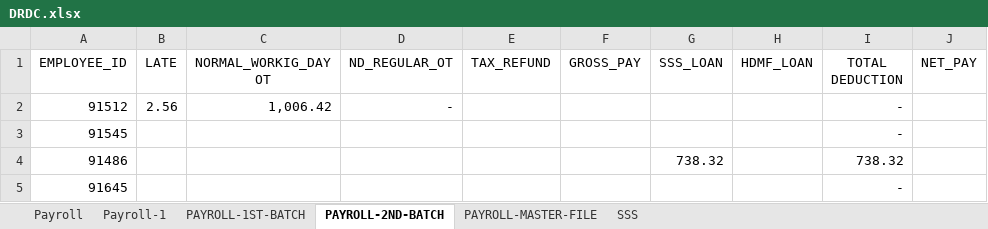
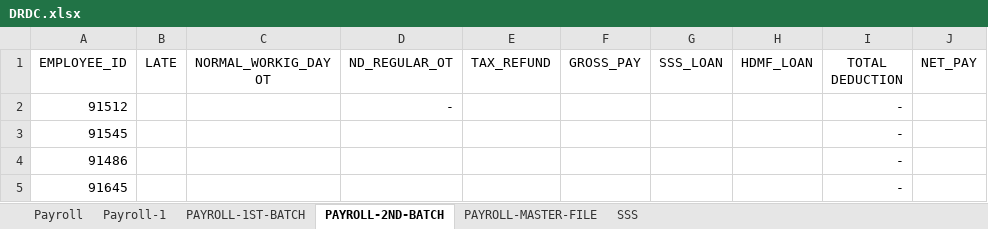
Before and after one commit to joeygracesabusido/drdc_payroll_checking, an Excel workbook: DRDC.xlsx, sheet PAYROLL-2ND-BATCH, drawn as a sheet; values as stored, in another font and other column widths than the file's, no borders; the diff names each change by its address in the sheet, - before the commit and + after, or states it on an @@ line.

```diff
--- a/DRDC.xlsx (sheet PAYROLL-2ND-BATCH)
+++ b/DRDC.xlsx (sheet PAYROLL-2ND-BATCH)
-B2 (LATE): 2.56
+B2 (LATE): (empty)
-C2 (NORMAL_WORKIG_DAY OT): 1,006.42
+C2 (NORMAL_WORKIG_DAY OT): (empty)
-G4 (SSS_LOAN): 738.32
+G4 (SSS_LOAN): (empty)
-I4 (TOTAL DEDUCTION): 738.32
+I4 (TOTAL DEDUCTION): -
```
Also changed, not shown: sheet PAYROLL-1ST-BATCH, sheet Payroll, 1 other file.
